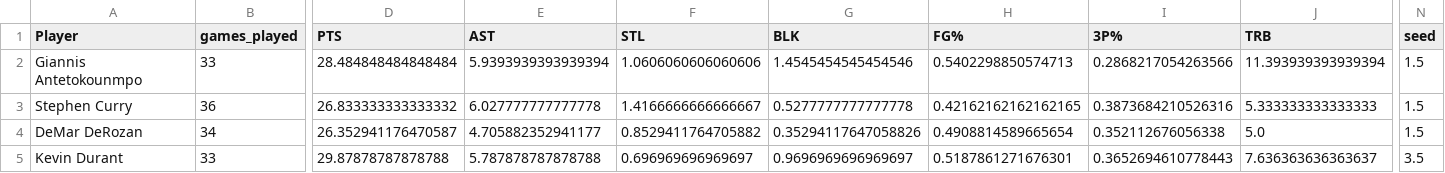
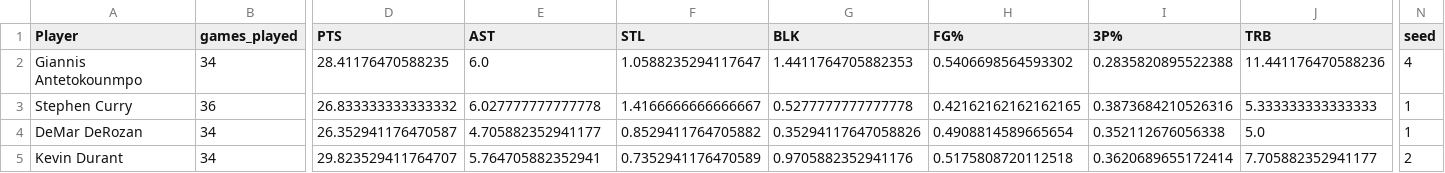
Before and after one commit to DavidYoo912/nba_mvp_project, a CSV file: data/data_2022.csv, drawn as a sheet; only a part is shown, gaps mark what is left out; the diff covers the shown part only; the diff names each change by its address in the sheet, - before the commit and + after, or states it on an @@ line.

```diff
--- a/data/data_2022.csv
+++ b/data/data_2022.csv
-B2 (games_played): 33
+B2 (games_played): 34
-D2 (PTS): 28.484848484848484
+D2 (PTS): 28.41176470588235
-E2 (AST): 5.9393939393939394
+E2 (AST): 6.0
-F2 (STL): 1.0606060606060606
+F2 (STL): 1.0588235294117647
-G2 (BLK): 1.4545454545454546
+G2 (BLK): 1.4411764705882353
-H2 (FG%): 0.5402298850574713
+H2 (FG%): 0.5406698564593302
-I2 (3P%): 0.2868217054263566
+I2 (3P%): 0.2835820895522388
-J2 (TRB): 11.393939393939394
+J2 (TRB): 11.441176470588236
-N2 (seed): 1.5
+N2 (seed): 4
-N3:N4 (seed): 1.5
+N3:N4 (seed): 1
-B5 (games_played): 33
+B5 (games_played): 34
-D5 (PTS): 29.87878787878788
+D5 (PTS): 29.823529411764707
-E5 (AST): 5.787878787878788
+E5 (AST): 5.764705882352941
-F5 (STL): 0.696969696969697
+F5 (STL): 0.7352941176470589
-G5 (BLK): 0.9696969696969697
+G5 (BLK): 0.9705882352941176
-H5 (FG%): 0.5187861271676301
+H5 (FG%): 0.5175808720112518
-I5 (3P%): 0.3652694610778443
+I5 (3P%): 0.3620689655172414
-J5 (TRB): 7.636363636363637
+J5 (TRB): 7.705882352941177
-N5 (seed): 3.5
+N5 (seed): 2
```
Also changed, not shown: 77 edited cells elsewhere in this file, 2 other files.
